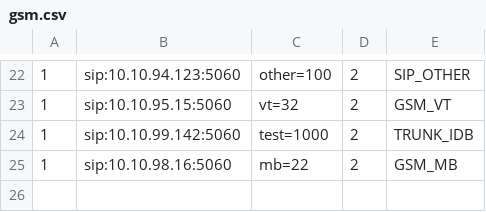
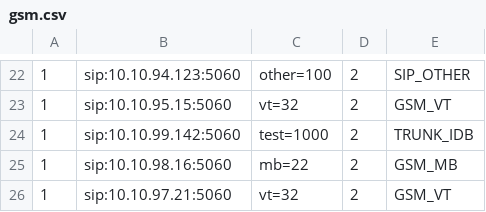
Before and after one commit to devops-itcs/CONFIG-CHANNEL-VPB-MAIN, a CSV file: gsm.csv, drawn as a sheet; only a part is shown, gaps mark what is left out.

Commit message:
Update gsm.csv

```diff
--- a/gsm.csv
+++ b/gsm.csv
@@ -25 +25,2 @@
 1,sip:10.10.98.16:5060,mb=22,2,GSM_MB
+1,sip:10.10.97.21:5060,vt=32,2,GSM_VT
```
